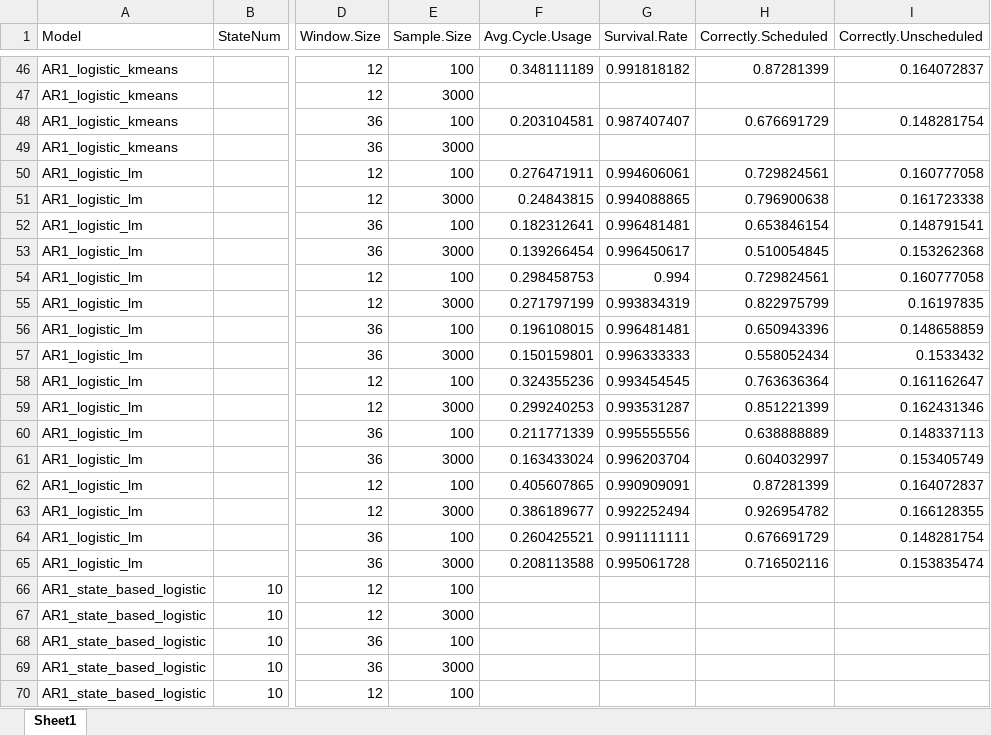
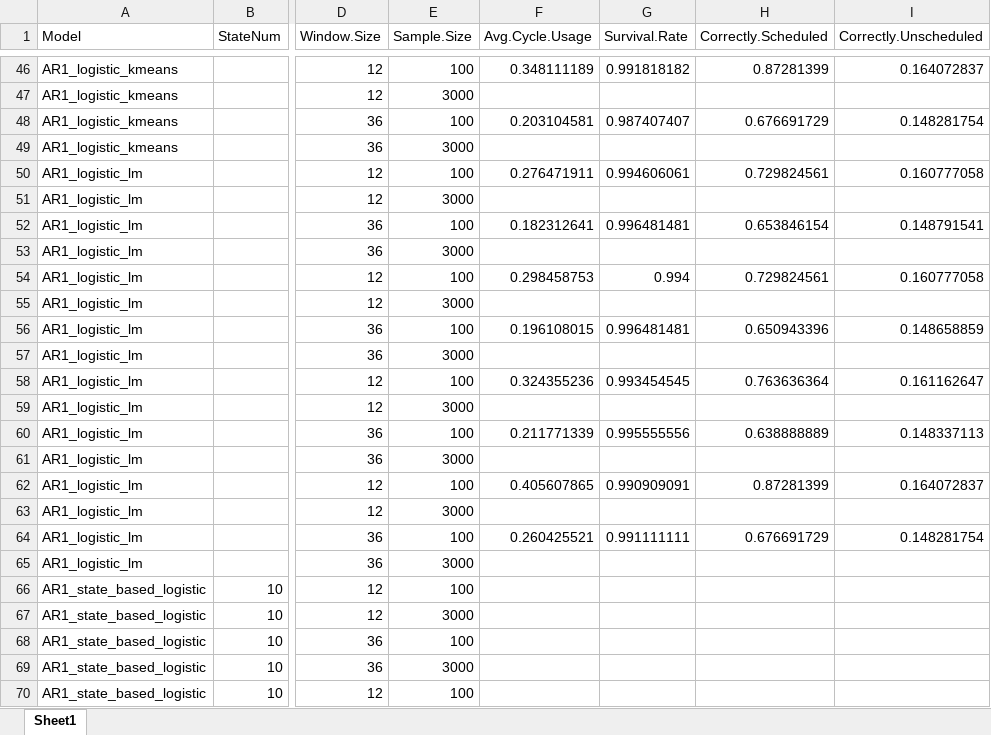
Before and after one commit to carlonlv/SSD-Benchmark-Analysis, an Excel workbook: ForegroundJobScheduler/results/Nonoverlapping windows/summary (windows) max.xlsx, sheet Sheet1, drawn as a sheet; only a part is shown, gaps mark what is left out; values as stored, in another font and other column widths than the file's, no borders; the diff covers the shown part only; the diff names each change by its address in the sheet, - before the commit and + after, or states it on an @@ line.

```diff
--- a/ForegroundJobScheduler/results/Nonoverlapping windows/summary (windows) max.xlsx (sheet Sheet1)
+++ b/ForegroundJobScheduler/results/Nonoverlapping windows/summary (windows) max.xlsx (sheet Sheet1)
-F51 (Avg.Cycle.Usage): 0.24843815
+F51 (Avg.Cycle.Usage): (empty)
-G51 (Survival.Rate): 0.994088865
+G51 (Survival.Rate): (empty)
-H51 (Correctly.Scheduled): 0.796900638
+H51 (Correctly.Scheduled): (empty)
-I51 (Correctly.Unscheduled): 0.161723338
+I51 (Correctly.Unscheduled): (empty)
-F53 (Avg.Cycle.Usage): 0.139266454
+F53 (Avg.Cycle.Usage): (empty)
-G53 (Survival.Rate): 0.996450617
+G53 (Survival.Rate): (empty)
-H53 (Correctly.Scheduled): 0.510054845
+H53 (Correctly.Scheduled): (empty)
-I53 (Correctly.Unscheduled): 0.153262368
+I53 (Correctly.Unscheduled): (empty)
-F55 (Avg.Cycle.Usage): 0.271797199
+F55 (Avg.Cycle.Usage): (empty)
-G55 (Survival.Rate): 0.993834319
+G55 (Survival.Rate): (empty)
-H55 (Correctly.Scheduled): 0.822975799
+H55 (Correctly.Scheduled): (empty)
-I55 (Correctly.Unscheduled): 0.16197835
+I55 (Correctly.Unscheduled): (empty)
-F57 (Avg.Cycle.Usage): 0.150159801
+F57 (Avg.Cycle.Usage): (empty)
-G57 (Survival.Rate): 0.996333333
+G57 (Survival.Rate): (empty)
-H57 (Correctly.Scheduled): 0.558052434
+H57 (Correctly.Scheduled): (empty)
-I57 (Correctly.Unscheduled): 0.1533432
+I57 (Correctly.Unscheduled): (empty)
-F59 (Avg.Cycle.Usage): 0.299240253
+F59 (Avg.Cycle.Usage): (empty)
-G59 (Survival.Rate): 0.993531287
+G59 (Survival.Rate): (empty)
-H59 (Correctly.Scheduled): 0.851221399
+H59 (Correctly.Scheduled): (empty)
-I59 (Correctly.Unscheduled): 0.162431346
+I59 (Correctly.Unscheduled): (empty)
-F61 (Avg.Cycle.Usage): 0.163433024
+F61 (Avg.Cycle.Usage): (empty)
-G61 (Survival.Rate): 0.996203704
+G61 (Survival.Rate): (empty)
-H61 (Correctly.Scheduled): 0.604032997
+H61 (Correctly.Scheduled): (empty)
-I61 (Correctly.Unscheduled): 0.153405749
+I61 (Correctly.Unscheduled): (empty)
-F63 (Avg.Cycle.Usage): 0.386189677
+F63 (Avg.Cycle.Usage): (empty)
-G63 (Survival.Rate): 0.992252494
+G63 (Survival.Rate): (empty)
-H63 (Correctly.Scheduled): 0.926954782
+H63 (Correctly.Scheduled): (empty)
-I63 (Correctly.Unscheduled): 0.166128355
+I63 (Correctly.Unscheduled): (empty)
-F65 (Avg.Cycle.Usage): 0.208113588
+F65 (Avg.Cycle.Usage): (empty)
-G65 (Survival.Rate): 0.995061728
+G65 (Survival.Rate): (empty)
-H65 (Correctly.Scheduled): 0.716502116
+H65 (Correctly.Scheduled): (empty)
-I65 (Correctly.Unscheduled): 0.153835474
+I65 (Correctly.Unscheduled): (empty)
```
Also changed, not shown: 120 edited cells elsewhere in this sheet, 16 other files.
